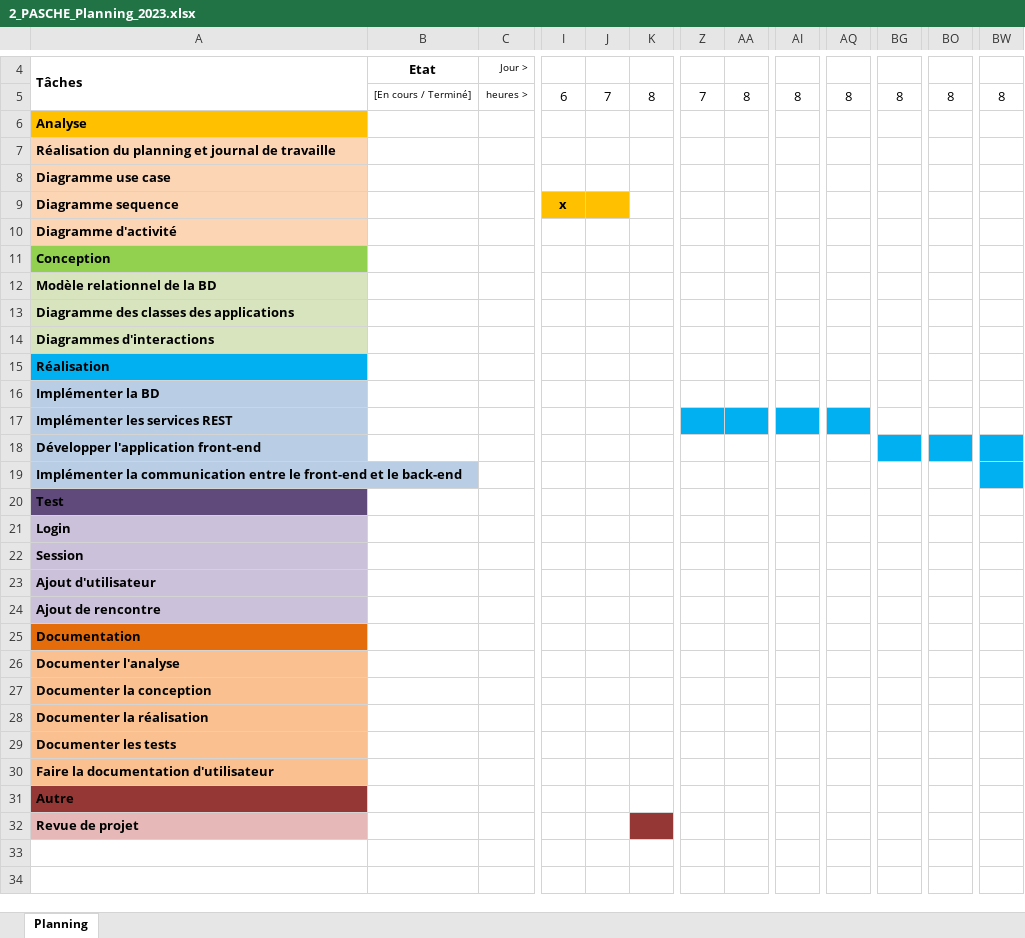
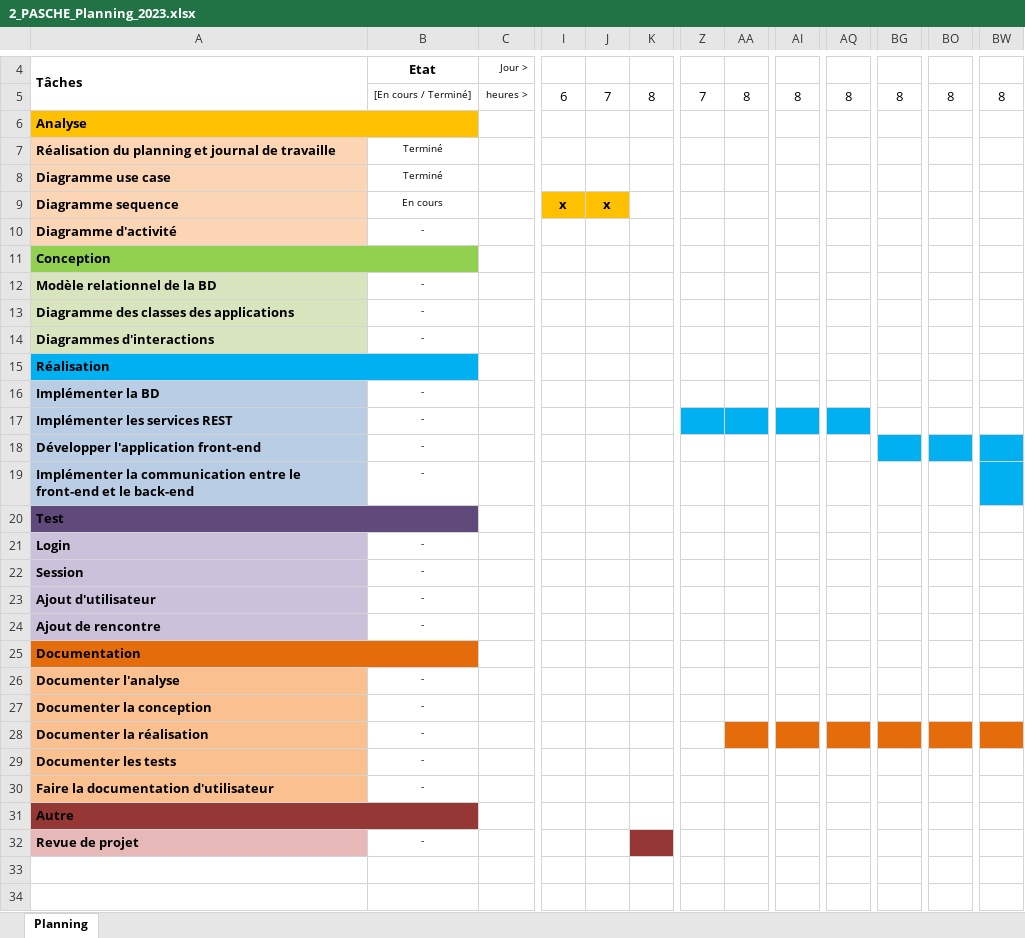
Before and after one commit to PascheK/futnetsinglemaster, an Excel workbook: 00 - Documents/2_PASCHE_Planning_2023.xlsx, sheet Planning, drawn as a sheet; only a part is shown, gaps mark what is left out; values as stored, in another font and other column widths than the file's, no borders; charts and pictures and conditional formats not drawn; the diff names each change by its address in the sheet, - before the commit and + after, or states it on an @@ line.

Commit message:
Documentation commit

```diff
--- a/00 - Documents/2_PASCHE_Planning_2023.xlsx (sheet Planning)
+++ b/00 - Documents/2_PASCHE_Planning_2023.xlsx (sheet Planning)
+A6:B6 merged
-B6 fill: none
+B6 fill: #FFC000
-B7:B8: (empty)
+B7:B8: Terminé
-B9: (empty)
+B9: En cours
-J9: (empty)
+J9: x
-B10: (empty)
+B10: -
+A11:B11 merged
-B11 fill: none
+B11 fill: #92D050
-B12:B14: (empty)
+B12:B14: -
+A15:B15 merged
-B15 fill: none
+B15 fill: #00B0F0
-B16:B19: (empty)
+B16:B19: -
+A20:B20 merged
-B20 fill: none
+B20 fill: #604A7B
-B21:B24: (empty)
+B21:B24: -
+A25:B25 merged
-B25 fill: none
+B25 fill: #E46C0A
-B26:B30: (empty)
+B26:B30: -
-AA28 fill: none
+AA28 fill: #E46C0A
-AI28 fill: none
+AI28 fill: #E46C0A
-AQ28 fill: none
+AQ28 fill: #E46C0A
-BG28 fill: none
+BG28 fill: #E46C0A
-BO28 fill: none
+BO28 fill: #E46C0A
-BW28 fill: none
+BW28 fill: #E46C0A
+A31:B31 merged
-B31 fill: none
+B31 fill: #953735
-B32: (empty)
+B32: -
```
Also changed, not shown: charts or pictures, 00 - Documents/3_PASCHE_Journal_2023.xlsx, 2 other files.
